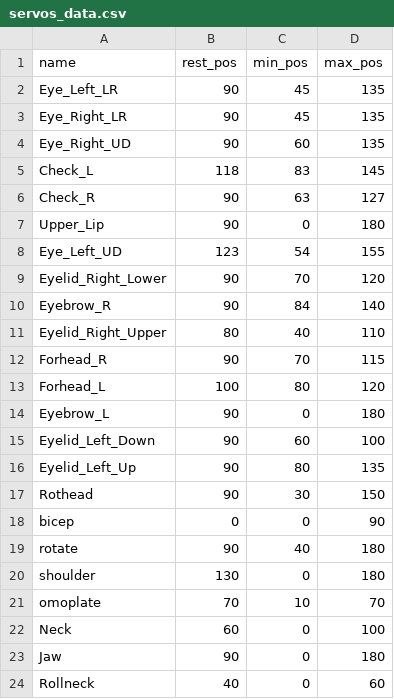
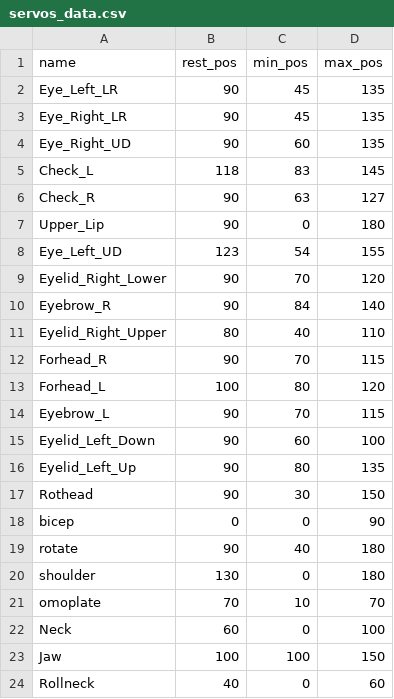
Before and after one commit to Maiguek/AKIRA, a CSV file: servos_data.csv, drawn as a sheet.

Commit message:
Updated README file, updated ServoTesting.py, servo_data.csv, LeftArduino.ino

```diff
--- a/servos_data.csv
+++ b/servos_data.csv
@@ -13,3 +13,3 @@ Forhead_R,90,70,115
 Forhead_L,100,80,120
-Eyebrow_L,90,0,180
+Eyebrow_L,90,70,115
 Eyelid_Left_Down,90,60,100
@@ -22,3 +22,3 @@ omoplate,70,10,70
 Neck,60,0,100
-Jaw,90,0,180
+Jaw,100,100,150
 Rollneck,40,0,60
```
Also changed, not shown: 15 other files.
